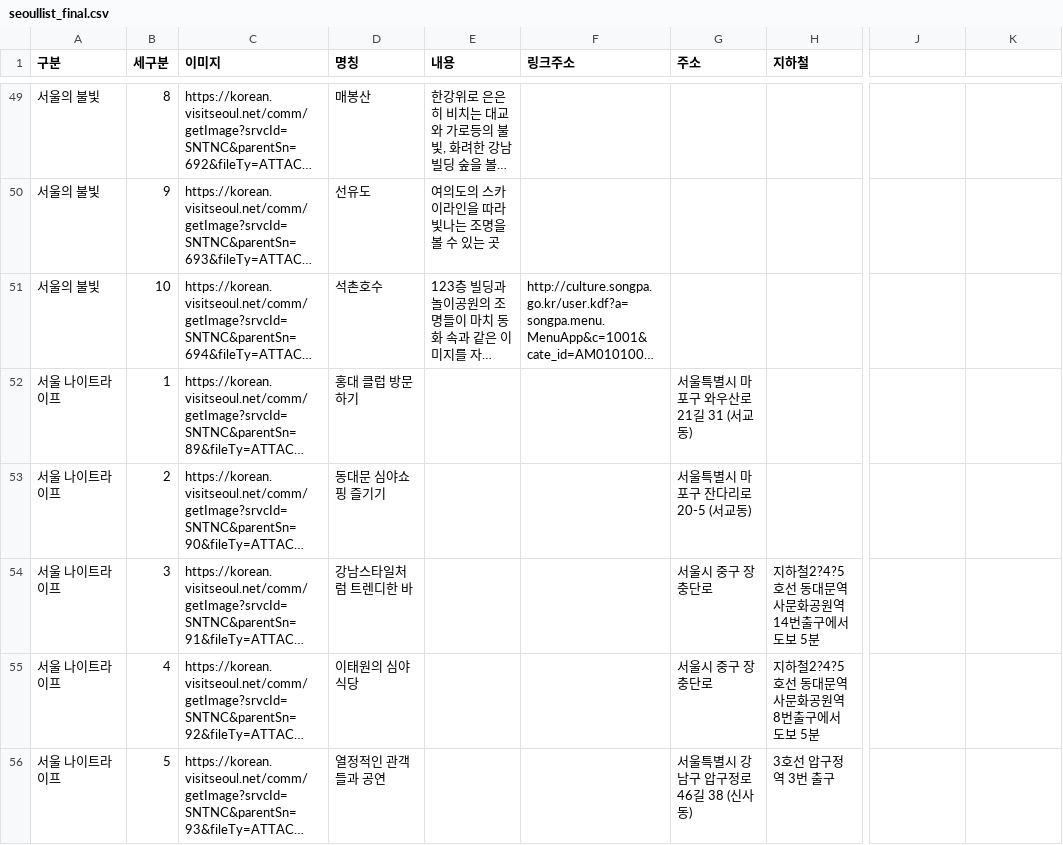
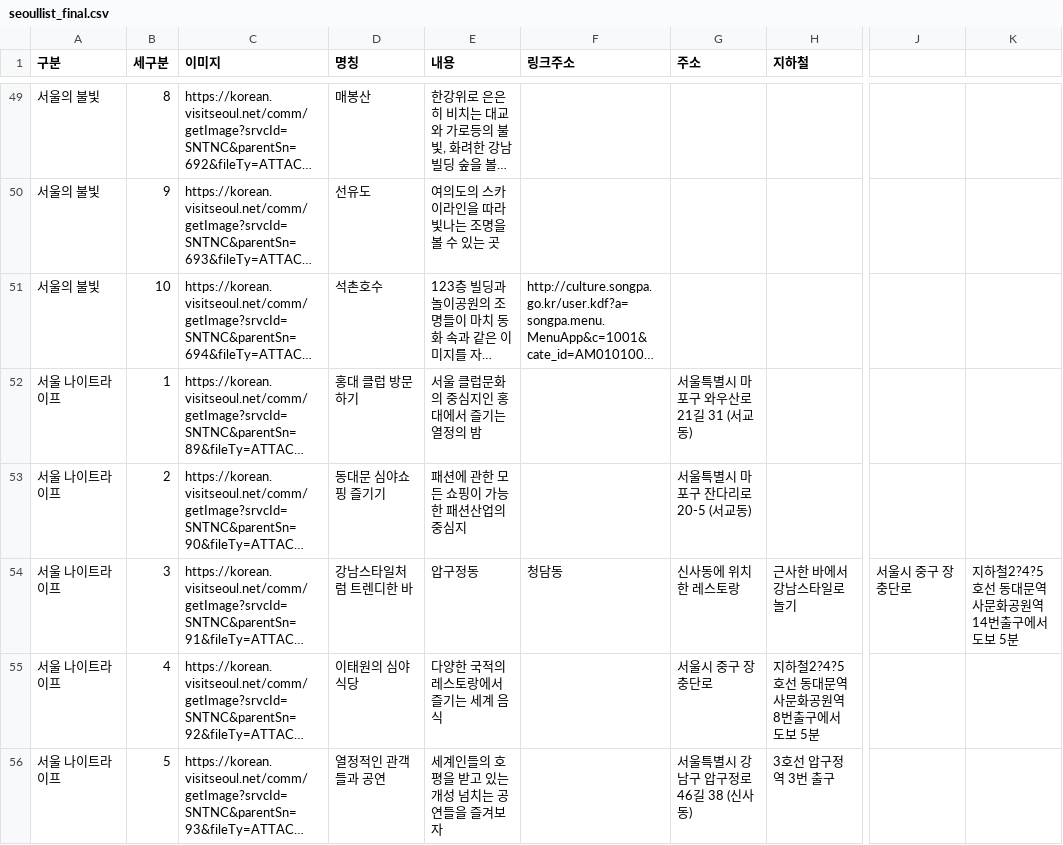
Before and after one commit to our-team-one/SeoulMunhwaBot, a CSV file: Project/DataSet/seoullist_final.csv, drawn as a sheet; only a part is shown, gaps mark what is left out; long unchanged cells end in …; the diff covers the shown part only; the diff names each change by its address in the sheet, - before the commit and + after, or states it on an @@ line.

Commit message:
Update seoullist_final.csv

```diff
--- a/Project/DataSet/seoullist_final.csv
+++ b/Project/DataSet/seoullist_final.csv
-E52 (내용): (empty)
+E52 (내용): 서울 클럽문화의 중심지인 홍대에서 즐기는 열정의 밤
-E53 (내용): (empty)
+E53 (내용): 패션에 관한 모든 쇼핑이 가능한 패션산업의 중심지
-E54 (내용): (empty)
+E54 (내용): 압구정동
-F54 (링크주소): (empty)
+F54 (링크주소): 청담동
-G54 (주소): 서울시 중구 장충단로
+G54 (주소): 신사동에 위치한 레스토랑
-H54 (지하철): 지하철2?4?5호선 동대문역사문화공원역 14번출구에서 도보 5분
+H54 (지하철): 근사한 바에서 강남스타일로 놀기
-J54: (empty)
+J54: 서울시 중구 장충단로
-K54: (empty)
+K54: 지하철2?4?5호선 동대문역사문화공원역 14번출구에서 도보 5분
-E55 (내용): (empty)
+E55 (내용): 다양한 국적의 레스토랑에서 즐기는 세계 음식
-E56 (내용): (empty)
+E56 (내용): 세계인들의 호평을 받고 있는 개성 넘치는 공연들을 즐겨보자
```
Also changed, not shown: 13 edited cells elsewhere in this file.
